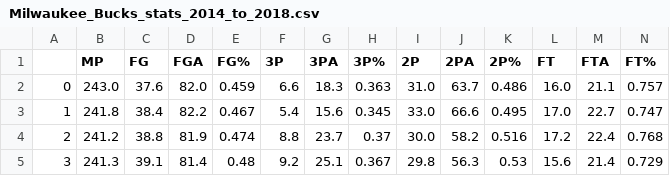
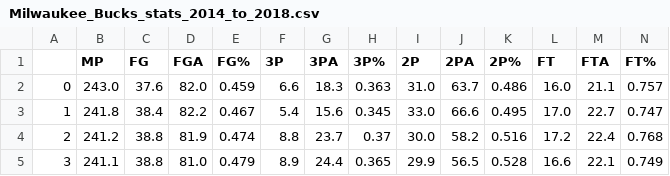
Before and after one commit to if1015-datascience-ufpe/2017-2-projeto-crp3-bvcl-plal, a CSV file: team_stats/Milwaukee_Bucks_stats_2014_to_2018.csv, drawn as a sheet; only a part is shown; the diff covers the shown part only; the diff names each change by its address in the sheet, - before the commit and + after, or states it on an @@ line.

```diff
--- a/team_stats/Milwaukee_Bucks_stats_2014_to_2018.csv
+++ b/team_stats/Milwaukee_Bucks_stats_2014_to_2018.csv
-B5 (MP): 241.3
+B5 (MP): 241.1
-C5 (FG): 39.1
+C5 (FG): 38.8
-D5 (FGA): 81.4
+D5 (FGA): 81.0
-E5 (FG%): 0.48
+E5 (FG%): 0.479
-F5 (3P): 9.2
+F5 (3P): 8.9
-G5 (3PA): 25.1
+G5 (3PA): 24.4
-H5 (3P%): 0.367
+H5 (3P%): 0.365
-I5 (2P): 29.8
+I5 (2P): 29.9
-J5 (2PA): 56.3
+J5 (2PA): 56.5
-K5 (2P%): 0.53
+K5 (2P%): 0.528
-L5 (FT): 15.6
+L5 (FT): 16.6
-M5 (FTA): 21.4
+M5 (FTA): 22.1
-N5 (FT%): 0.729
+N5 (FT%): 0.749
```
Also changed, not shown: 8 edited cells elsewhere in this file, team_stats/Atlanta_Hawks_stats_2014_to_2018.csv, team_stats/Chicago_Bulls_stats_2014_to_2018.csv, 36 other files.
